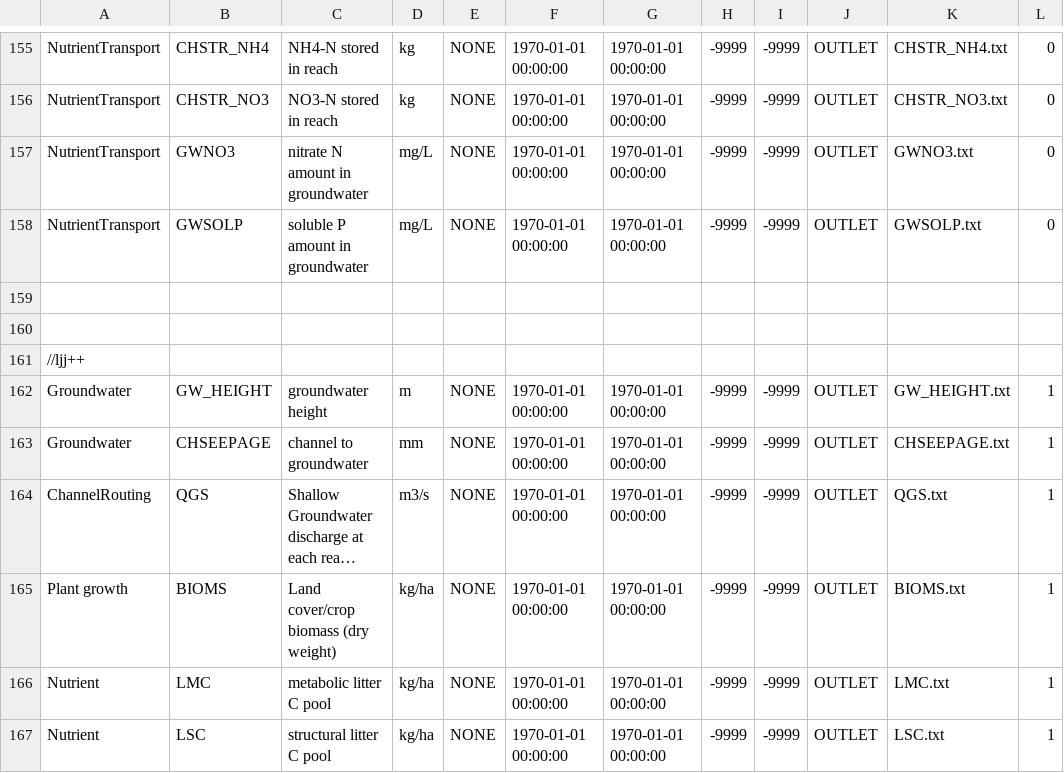
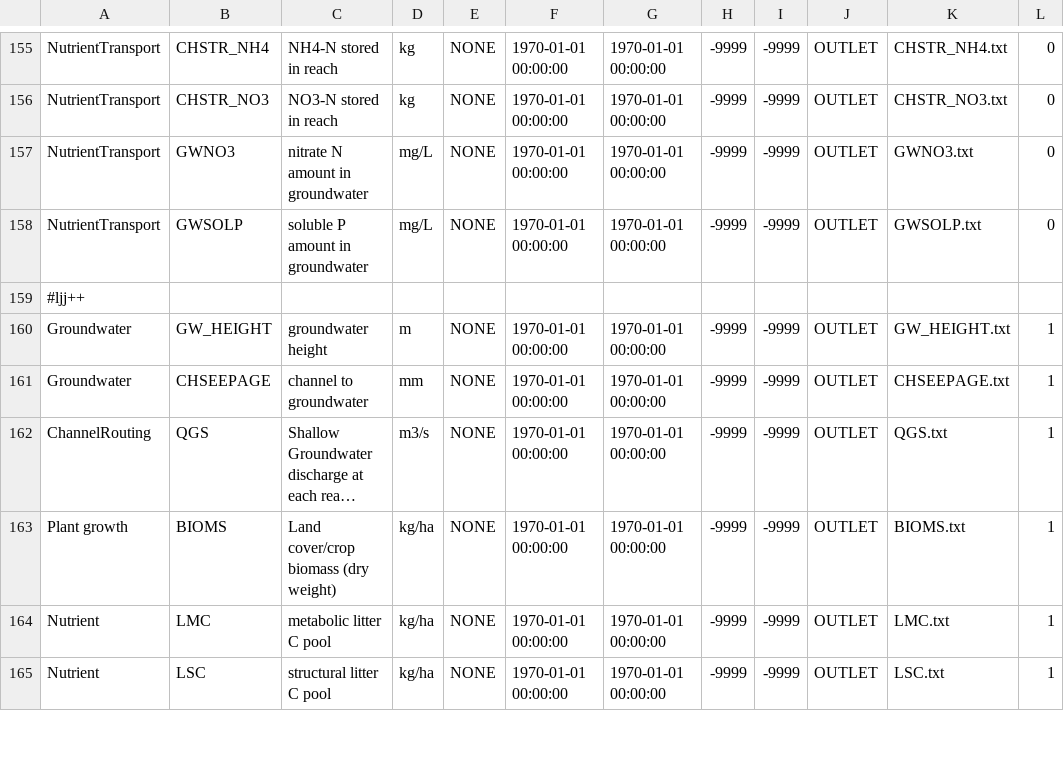
Before and after one commit to imnobody0313/SEIMS_C, a CSV file: seims/preprocess/database/AvailableOutputs.csv, drawn as a sheet; only a part is shown, gaps mark what is left out; long unchanged cells end in ….

```diff
--- a/seims/preprocess/database/AvailableOutputs.csv
+++ b/seims/preprocess/database/AvailableOutputs.csv
@@ -158,5 +158,3 @@ NutrientTransport,GWNO3,nitrate N amount in groundwater,mg/L,NONE,1970-01-01 00:
 NutrientTransport,GWSOLP,soluble P amount in groundwater,mg/L,NONE,1970-01-01 00:00:00,1970-01-01 00:00:00,-9999,-9999,OUTLET,GWSOLP.txt,0
-
-
-//ljj++
+#ljj++
 Groundwater,GW_HEIGHT,groundwater height,m,NONE,1970-01-01 00:00:00,1970-01-01 00:00:00,-9999,-9999,OUTLET,GW_HEIGHT.txt,1
```
Also changed, not shown: seims/preprocess/database/model_param_ini.csv, 6 other files.
